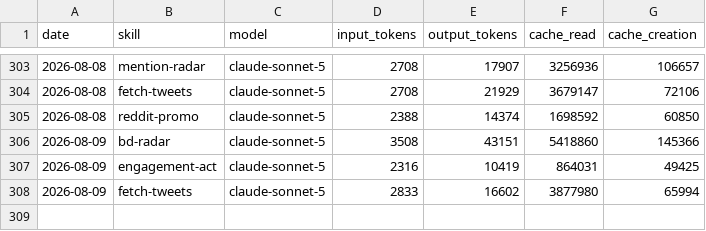
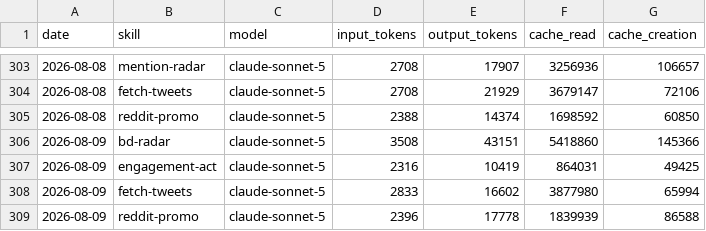
Before and after one commit to aaronjmars/aeon-bd, a CSV file: memory/token-usage.csv, drawn as a sheet; only a part is shown, gaps mark what is left out; the diff names each change by its address in the sheet, - before the commit and + after, or states it on an @@ line.

Commit message:
chore(reddit-promo): auto-commit 2026-08-09

```diff
--- a/memory/token-usage.csv
+++ b/memory/token-usage.csv
+row 309: 2026-08-09 | reddit-promo | claude-sonnet-5 | 2396 | 17778 | 1839939 | 86588
```
Also changed, not shown: 5 other files.
